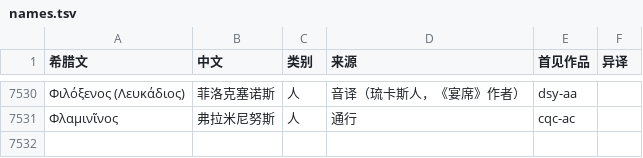
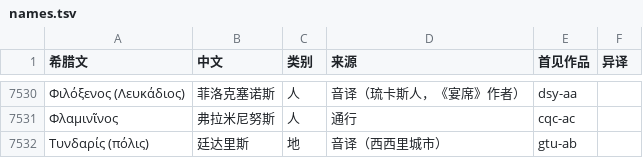
Before and after one commit to yiyuanli939/37-Million, a TSV file: glossary/names.tsv, drawn as a sheet; only a part is shown, gaps mark what is left out; the diff names each change by its address in the sheet, - before the commit and + after, or states it on an @@ line.

```diff
--- a/glossary/names.tsv
+++ b/glossary/names.tsv
+row 7532: Τυνδαρίς (πόλις) | 廷达里斯 | 地 | 音译（西西里城市） | gtu-ab
```
